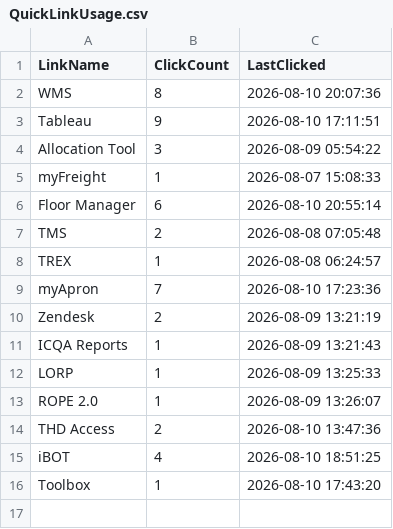
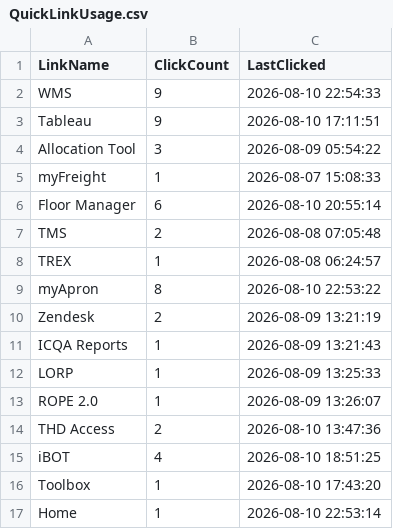
Before and after one commit to ixservices-bit/ixservices.github.io, a CSV file: data/QuickLinkUsage.csv, drawn as a sheet.

```diff
--- a/data/QuickLinkUsage.csv
+++ b/data/QuickLinkUsage.csv
@@ -1,3 +1,3 @@
 LinkName,ClickCount,LastClicked
-WMS,8,2026-08-10 20:07:36
+WMS,9,2026-08-10 22:54:33
 Tableau,9,2026-08-10 17:11:51
@@ -8,3 +8,3 @@ TMS,2,2026-08-08 07:05:48
 TREX,1,2026-08-08 06:24:57
-myApron,7,2026-08-10 17:23:36
+myApron,8,2026-08-10 22:53:22
 Zendesk,2,2026-08-09 13:21:19
@@ -16 +16,2 @@ iBOT,4,2026-08-10 18:51:25
 Toolbox,1,2026-08-10 17:43:20
+Home,1,2026-08-10 22:53:14
```
Also changed, not shown: data/FeatureUsage.csv, data/UserUsage.csv, 1 other file.
